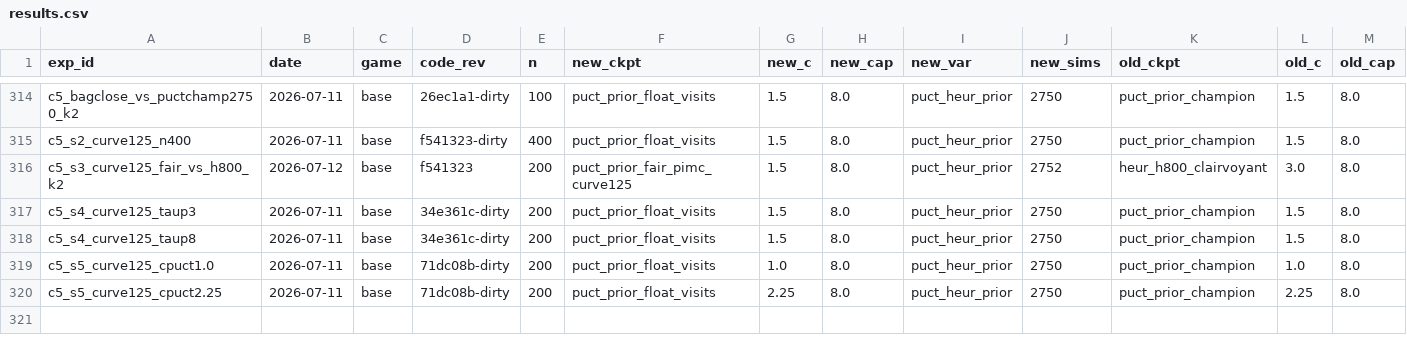
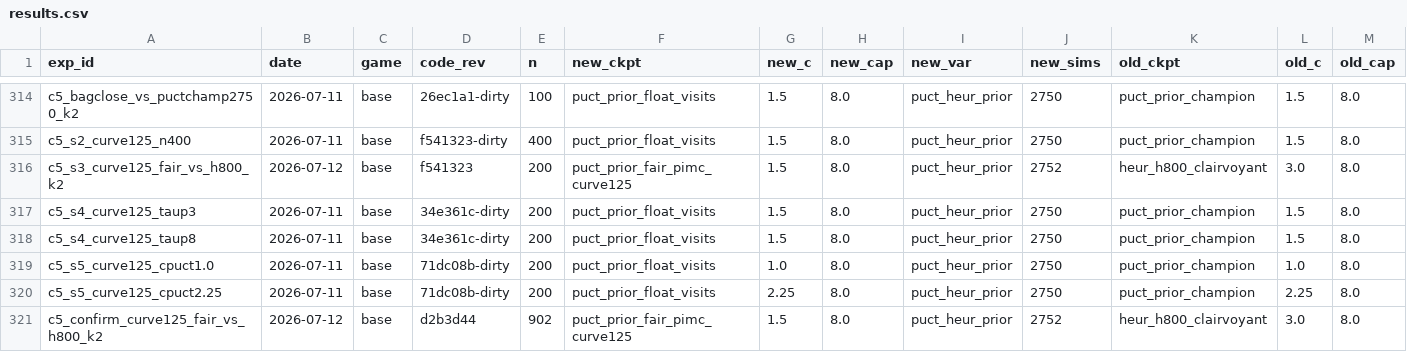
Before and after one commit to dentaljosh/carcassone, a CSV file: experiments/results.csv, drawn as a sheet; only a part is shown, gaps mark what is left out; rows hold the shown columns only; the diff names each change by its address in the sheet, - before the commit and + after, or states it on an @@ line.

```diff
--- a/experiments/results.csv
+++ b/experiments/results.csv
+row 321: c5_confirm_curve125_fair_vs_h800_k2 | 2026-07-12 | base | d2b3d44 | 902 | puct_prior_fair_pimc_curve125 | 1.5 | 8.0 | puct_heur_prior | 2752 | heur_h800_clairvoyant | 3.0 | 8.0
```
Also changed, not shown: governance/CLAIM_REGISTRY.csv, 3 other files.
